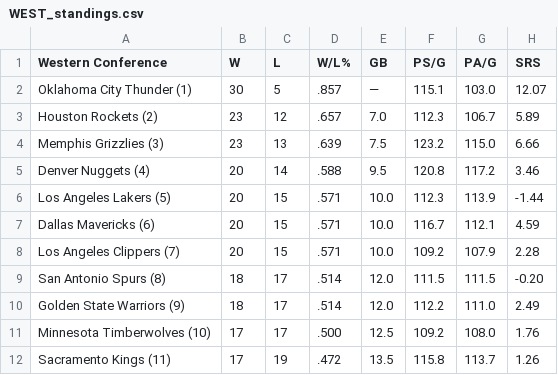
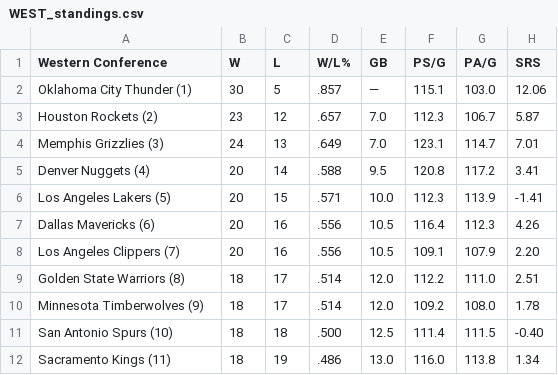
Before and after one commit to caHaber/flat-data-nba-standings, a CSV file: WEST_standings.csv, drawn as a sheet; only a part is shown; the diff covers the shown part only.

```diff
--- a/WEST_standings.csv
+++ b/WEST_standings.csv
@@ -1,12 +1,12 @@
 "Western Conference","W","L","W/L%","GB","PS/G","PA/G","SRS"
-"Oklahoma City Thunder (1) ","30","5",".857","—","115.1","103.0","12.07"
-"Houston Rockets (2) ","23","12",".657","7.0","112.3","106.7","5.89"
-"Memphis Grizzlies (3) ","23","13",".639","7.5","123.2","115.0","6.66"
-"Denver Nuggets (4) ","20","14",".588","9.5","120.8","117.2","3.46"
-"Los Angeles Lakers (5) ","20","15",".571","10.0","112.3","113.9","-1.44"
-"Dallas Mavericks (6) ","20","15",".571","10.0","116.7","112.1","4.59"
-"Los Angeles Clippers (7) ","20","15",".571","10.0","109.2","107.9","2.28"
-"San Antonio Spurs (8) ","18","17",".514","12.0","111.5","111.5","-0.20"
-"Golden State Warriors (9) ","18","17",".514","12.0","112.2","111.0","2.49"
-"Minnesota Timberwolves (10) ","17","17",".500","12.5","109.2","108.0","1.76"
-"Sacramento Kings (11) ","17","19",".472","13.5","115.8","113.7","1.26"
+"Oklahoma City Thunder (1) ","30","5",".857","—","115.1","103.0","12.06"
+"Houston Rockets (2) ","23","12",".657","7.0","112.3","106.7","5.87"
+"Memphis Grizzlies (3) ","24","13",".649","7.0","123.1","114.7","7.01"
+"Denver Nuggets (4) ","20","14",".588","9.5","120.8","117.2","3.41"
+"Los Angeles Lakers (5) ","20","15",".571","10.0","112.3","113.9","-1.41"
+"Dallas Mavericks (6) ","20","16",".556","10.5","116.4","112.3","4.26"
+"Los Angeles Clippers (7) ","20","16",".556","10.5","109.1","107.9","2.20"
+"Golden State Warriors (8) ","18","17",".514","12.0","112.2","111.0","2.51"
+"Minnesota Timberwolves (9) ","18","17",".514","12.0","109.2","108.0","1.78"
+"San Antonio Spurs (10) ","18","18",".500","12.5","111.4","111.5","-0.40"
+"Sacramento Kings (11) ","18","19",".486","13.0","116.0","113.8","1.34"
```
Also changed, not shown: 13 edited cells elsewhere in this file, EAST_standings.csv, 1 other file.
